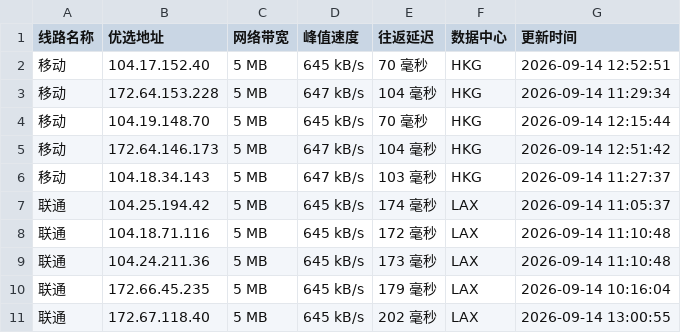
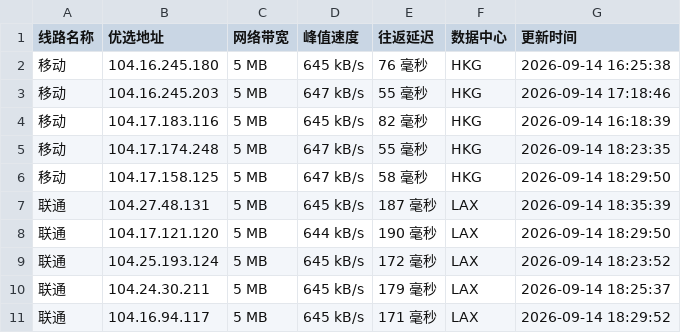
Before and after one commit to CF-IP/cf-ip.github.io, a TSV file: data/wetest_cloudflare_v4.tsv, drawn as a sheet; only a part is shown; the diff covers the shown part only.

```diff
--- a/data/wetest_cloudflare_v4.tsv
+++ b/data/wetest_cloudflare_v4.tsv
@@ -1,11 +1,11 @@
 线路名称	优选地址	网络带宽	峰值速度	往返延迟	数据中心	更新时间
-移动	104.17.152.40	5 MB	645 kB/s	70 毫秒	HKG	2026-09-14 12:52:51
-移动	172.64.153.228	5 MB	647 kB/s	104 毫秒	HKG	2026-09-14 11:29:34
-移动	104.19.148.70	5 MB	645 kB/s	70 毫秒	HKG	2026-09-14 12:15:44
-移动	172.64.146.173	5 MB	647 kB/s	104 毫秒	HKG	2026-09-14 12:51:42
-移动	104.18.34.143	5 MB	647 kB/s	103 毫秒	HKG	2026-09-14 11:27:37
-联通	104.25.194.42	5 MB	645 kB/s	174 毫秒	LAX	2026-09-14 11:05:37
-联通	104.18.71.116	5 MB	645 kB/s	172 毫秒	LAX	2026-09-14 11:10:48
-联通	104.24.211.36	5 MB	645 kB/s	173 毫秒	LAX	2026-09-14 11:10:48
-联通	172.66.45.235	5 MB	645 kB/s	179 毫秒	LAX	2026-09-14 10:16:04
-联通	172.67.118.40	5 MB	645 kB/s	202 毫秒	LAX	2026-09-14 13:00:55
+移动	104.16.245.180	5 MB	645 kB/s	76 毫秒	HKG	2026-09-14 16:25:38
+移动	104.16.245.203	5 MB	647 kB/s	55 毫秒	HKG	2026-09-14 17:18:46
+移动	104.17.183.116	5 MB	645 kB/s	82 毫秒	HKG	2026-09-14 16:18:39
+移动	104.17.174.248	5 MB	647 kB/s	55 毫秒	HKG	2026-09-14 18:23:35
+移动	104.17.158.125	5 MB	647 kB/s	58 毫秒	HKG	2026-09-14 18:29:50
+联通	104.27.48.131	5 MB	645 kB/s	187 毫秒	LAX	2026-09-14 18:35:39
+联通	104.17.121.120	5 MB	644 kB/s	190 毫秒	LAX	2026-09-14 18:29:50
+联通	104.25.193.124	5 MB	645 kB/s	172 毫秒	LAX	2026-09-14 18:23:52
+联通	104.24.30.211	5 MB	645 kB/s	179 毫秒	LAX	2026-09-14 18:25:37
+联通	104.16.94.117	5 MB	645 kB/s	171 毫秒	LAX	2026-09-14 18:29:52
```
Also changed, not shown: 18 edited cells elsewhere in this file, data/api_uouin_com.tsv, data/wetest_cloudflare_v6.tsv, 4 other files.
